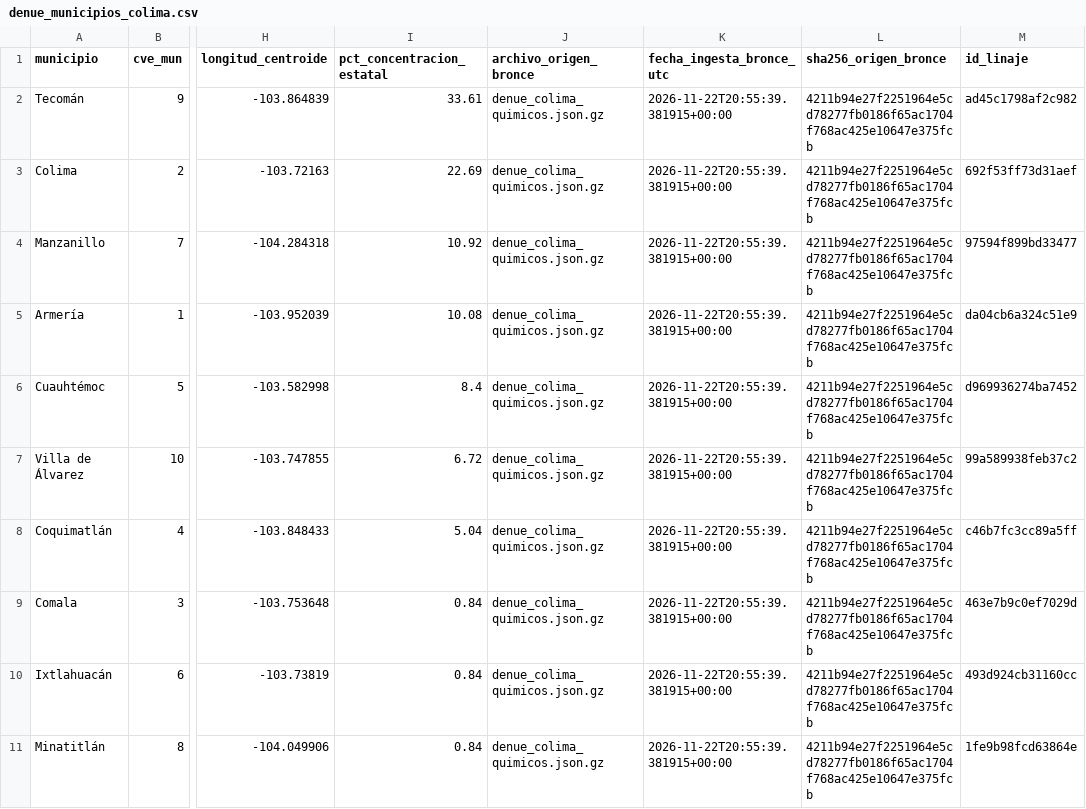
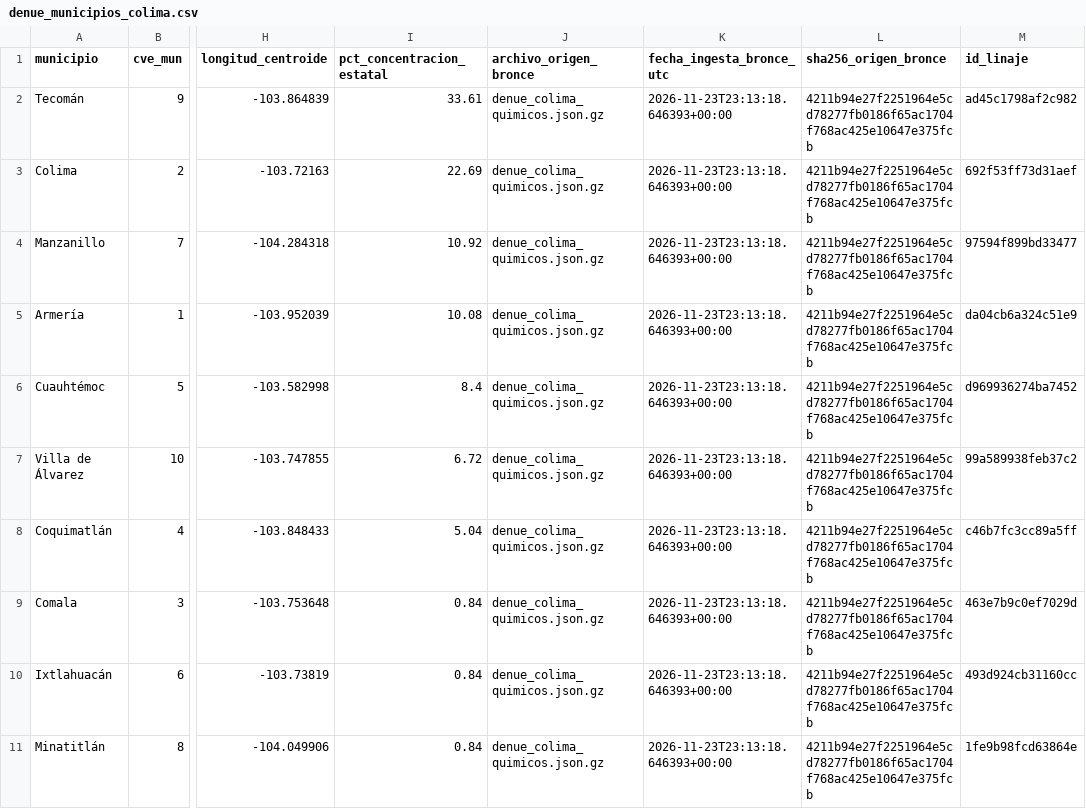
Before and after one commit to diegovpa10/auditoria-infraestructura-pymes, a CSV file: data/gold/denue_municipios_colima.csv, drawn as a sheet; only a part is shown, gaps mark what is left out; the diff names each change by its address in the sheet, - before the commit and + after, or states it on an @@ line.

```diff
--- a/data/gold/denue_municipios_colima.csv
+++ b/data/gold/denue_municipios_colima.csv
-K2:K11 (fecha_ingesta_bronce_utc): 2026-11-22T20:55:39.381915+00:00
+K2:K11 (fecha_ingesta_bronce_utc): 2026-11-23T23:13:18.646393+00:00
```
Also changed, not shown: data/gold/exposicion_geo_tecnologica.csv, data/gold/linaje_registros.csv, 43 other files.
